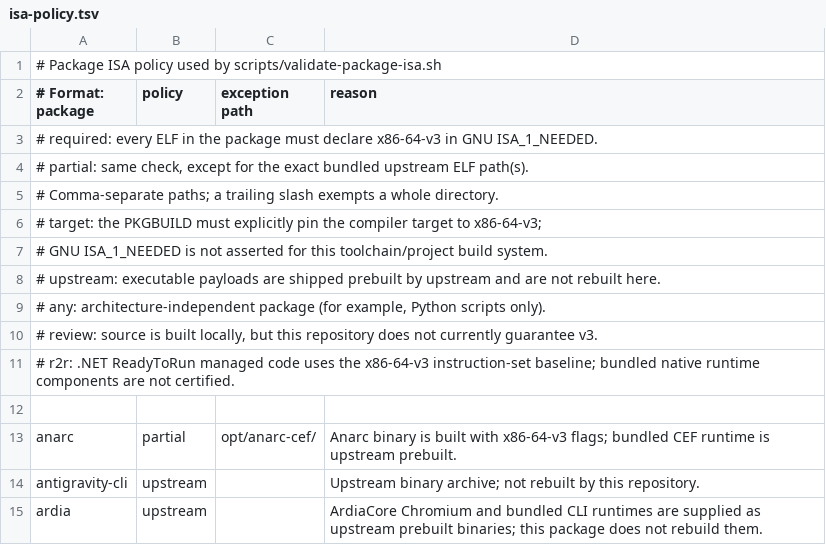
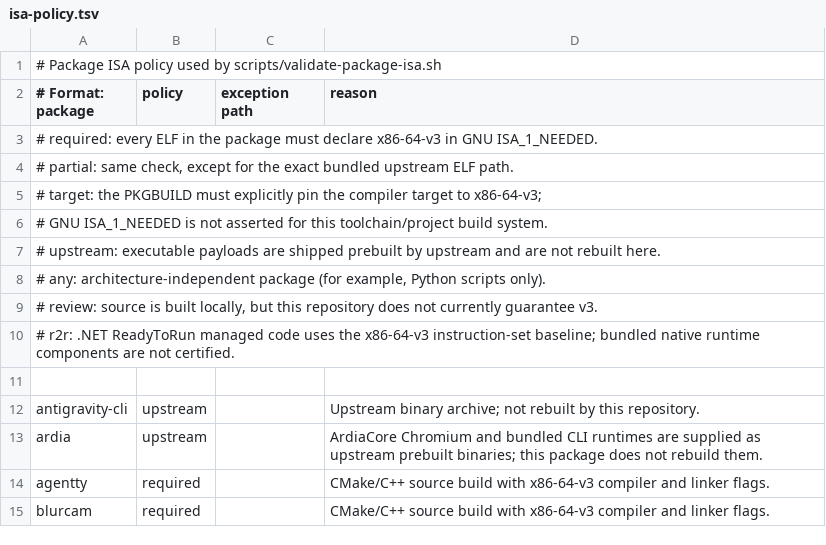
Before and after one commit to linuxmobile/linuxmobile-PKGBUILD, a TSV file: config/isa-policy.tsv, drawn as a sheet; only a part is shown; the shorter side is filled out with more unchanged rows.

Commit message:
chore(package): remove anarc package
Signed-off-by: Braian A. Diez <bdiez19@gmail.com>

```diff
--- a/config/isa-policy.tsv
+++ b/config/isa-policy.tsv
@@ -3,4 +3,3 @@
 # required: every ELF in the package must declare x86-64-v3 in GNU ISA_1_NEEDED.
-# partial: same check, except for the exact bundled upstream ELF path(s).
-#          Comma-separate paths; a trailing slash exempts a whole directory.
+# partial: same check, except for the exact bundled upstream ELF path.
 # target: the PKGBUILD must explicitly pin the compiler target to x86-64-v3;
@@ -12,3 +11,2 @@
 
-anarc|partial|opt/anarc-cef/|Anarc binary is built with x86-64-v3 flags; bundled CEF runtime is upstream prebuilt.
 antigravity-cli|upstream||Upstream binary archive; not rebuilt by this repository.
```
Also changed, not shown: config/update-sources.tsv, 5 other files.
